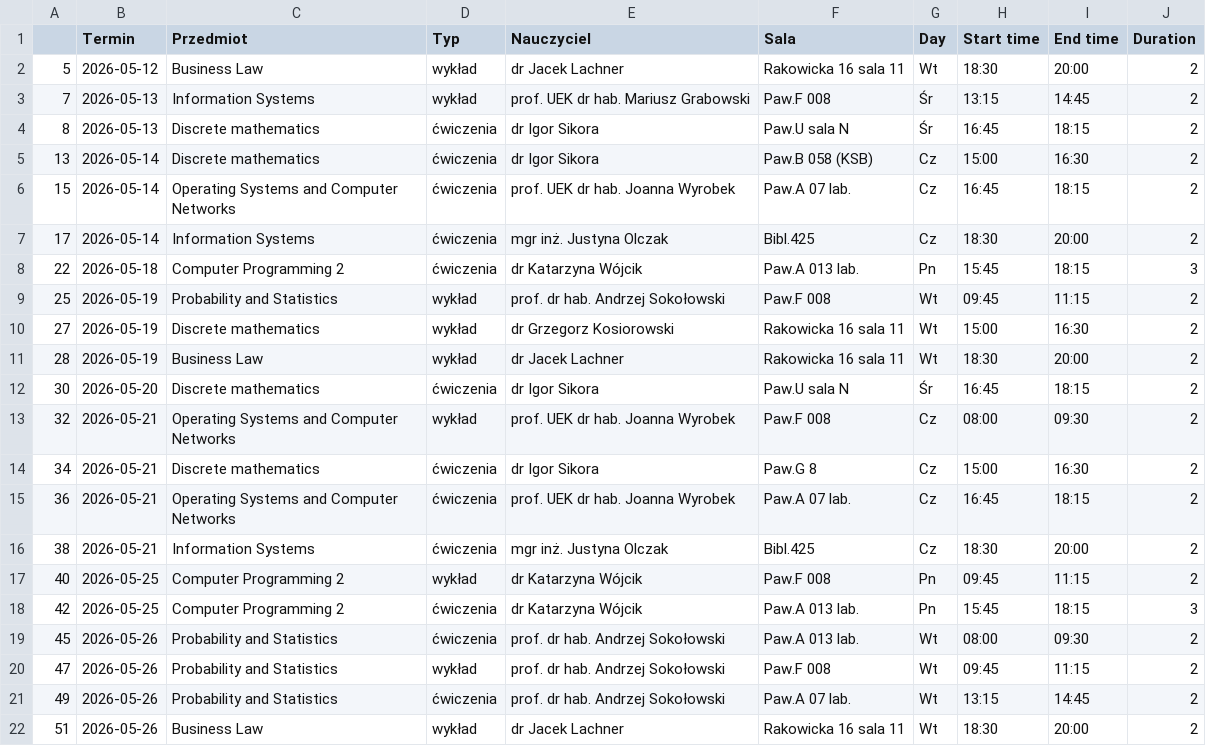
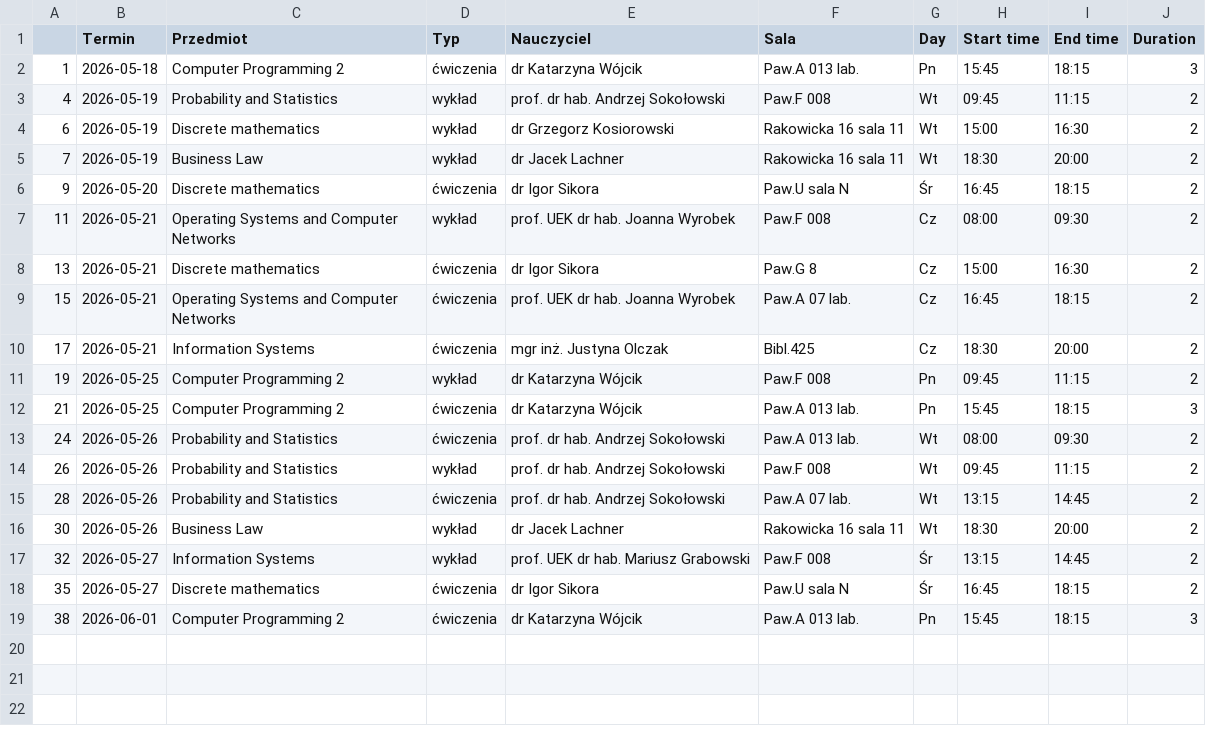
Before and after one commit to yevhen-pyrih/WebScraper, a CSV file: schedules/ZICSS1-1212.csv, drawn as a sheet.

```diff
--- a/schedules/ZICSS1-1212.csv
+++ b/schedules/ZICSS1-1212.csv
@@ -1,22 +1,19 @@
 ,Termin,Przedmiot,Typ,Nauczyciel,Sala,Day,Start time,End time,Duration
-5,2026-05-12,Business Law,wykład,dr Jacek Lachner,Rakowicka 16 sala 11,Wt,18:30,20:00,2
-7,2026-05-13,Information Systems,wykład,prof. UEK dr hab. Mariusz Grabowski,Paw.F 008,Śr,13:15,14:45,2
-8,2026-05-13,Discrete mathematics,ćwiczenia,dr Igor Sikora,Paw.U sala N,Śr,16:45,18:15,2
-13,2026-05-14,Discrete mathematics,ćwiczenia,dr Igor Sikora,Paw.B 058 (KSB),Cz,15:00,16:30,2
-15,2026-05-14,Operating Systems and Computer Networks,ćwiczenia,prof. UEK dr hab. Joanna Wyrobek,Paw.A 07 lab.,Cz,16:45,18:15,2
-17,2026-05-14,Information Systems,ćwiczenia,mgr inż. Justyna Olczak,Bibl.425,Cz,18:30,20:00,2
-22,2026-05-18,Computer Programming 2,ćwiczenia,dr Katarzyna Wójcik,Paw.A 013 lab.,Pn,15:45,18:15,3
-25,2026-05-19,Probability and Statistics,wykład,prof. dr hab. Andrzej Sokołowski,Paw.F 008,Wt,09:45,11:15,2
-27,2026-05-19,Discrete mathematics,wykład,dr Grzegorz Kosiorowski,Rakowicka 16 sala 11,Wt,15:00,16:30,2
-28,2026-05-19,Business Law,wykład,dr Jacek Lachner,Rakowicka 16 sala 11,Wt,18:30,20:00,2
-30,2026-05-20,Discrete mathematics,ćwiczenia,dr Igor Sikora,Paw.U sala N,Śr,16:45,18:15,2
-32,2026-05-21,Operating Systems and Computer Networks,wykład,prof. UEK dr hab. Joanna Wyrobek,Paw.F 008,Cz,08:00,09:30,2
-34,2026-05-21,Discrete mathematics,ćwiczenia,dr Igor Sikora,Paw.G 8,Cz,15:00,16:30,2
-36,2026-05-21,Operating Systems and Computer Networks,ćwiczenia,prof. UEK dr hab. Joanna Wyrobek,Paw.A 07 lab.,Cz,16:45,18:15,2
-38,2026-05-21,Information Systems,ćwiczenia,mgr inż. Justyna Olczak,Bibl.425,Cz,18:30,20:00,2
-40,2026-05-25,Computer Programming 2,wykład,dr Katarzyna Wójcik,Paw.F 008,Pn,09:45,11:15,2
-42,2026-05-25,Computer Programming 2,ćwiczenia,dr Katarzyna Wójcik,Paw.A 013 lab.,Pn,15:45,18:15,3
-45,2026-05-26,Probability and Statistics,ćwiczenia,prof. dr hab. Andrzej Sokołowski,Paw.A 013 lab.,Wt,08:00,09:30,2
-47,2026-05-26,Probability and Statistics,wykład,prof. dr hab. Andrzej Sokołowski,Paw.F 008,Wt,09:45,11:15,2
-49,2026-05-26,Probability and Statistics,ćwiczenia,prof. dr hab. Andrzej Sokołowski,Paw.A 07 lab.,Wt,13:15,14:45,2
-51,2026-05-26,Business Law,wykład,dr Jacek Lachner,Rakowicka 16 sala 11,Wt,18:30,20:00,2
+1,2026-05-18,Computer Programming 2,ćwiczenia,dr Katarzyna Wójcik,Paw.A 013 lab.,Pn,15:45,18:15,3
+4,2026-05-19,Probability and Statistics,wykład,prof. dr hab. Andrzej Sokołowski,Paw.F 008,Wt,09:45,11:15,2
+6,2026-05-19,Discrete mathematics,wykład,dr Grzegorz Kosiorowski,Rakowicka 16 sala 11,Wt,15:00,16:30,2
+7,2026-05-19,Business Law,wykład,dr Jacek Lachner,Rakowicka 16 sala 11,Wt,18:30,20:00,2
+9,2026-05-20,Discrete mathematics,ćwiczenia,dr Igor Sikora,Paw.U sala N,Śr,16:45,18:15,2
+11,2026-05-21,Operating Systems and Computer Networks,wykład,prof. UEK dr hab. Joanna Wyrobek,Paw.F 008,Cz,08:00,09:30,2
+13,2026-05-21,Discrete mathematics,ćwiczenia,dr Igor Sikora,Paw.G 8,Cz,15:00,16:30,2
+15,2026-05-21,Operating Systems and Computer Networks,ćwiczenia,prof. UEK dr hab. Joanna Wyrobek,Paw.A 07 lab.,Cz,16:45,18:15,2
+17,2026-05-21,Information Systems,ćwiczenia,mgr inż. Justyna Olczak,Bibl.425,Cz,18:30,20:00,2
+19,2026-05-25,Computer Programming 2,wykład,dr Katarzyna Wójcik,Paw.F 008,Pn,09:45,11:15,2
+21,2026-05-25,Computer Programming 2,ćwiczenia,dr Katarzyna Wójcik,Paw.A 013 lab.,Pn,15:45,18:15,3
+24,2026-05-26,Probability and Statistics,ćwiczenia,prof. dr hab. Andrzej Sokołowski,Paw.A 013 lab.,Wt,08:00,09:30,2
+26,2026-05-26,Probability and Statistics,wykład,prof. dr hab. Andrzej Sokołowski,Paw.F 008,Wt,09:45,11:15,2
+28,2026-05-26,Probability and Statistics,ćwiczenia,prof. dr hab. Andrzej Sokołowski,Paw.A 07 lab.,Wt,13:15,14:45,2
+30,2026-05-26,Business Law,wykład,dr Jacek Lachner,Rakowicka 16 sala 11,Wt,18:30,20:00,2
+32,2026-05-27,Information Systems,wykład,prof. UEK dr hab. Mariusz Grabowski,Paw.F 008,Śr,13:15,14:45,2
+35,2026-05-27,Discrete mathematics,ćwiczenia,dr Igor Sikora,Paw.U sala N,Śr,16:45,18:15,2
+38,2026-06-01,Computer Programming 2,ćwiczenia,dr Katarzyna Wójcik,Paw.A 013 lab.,Pn,15:45,18:15,3
```
Also changed, not shown: 5 other files.
